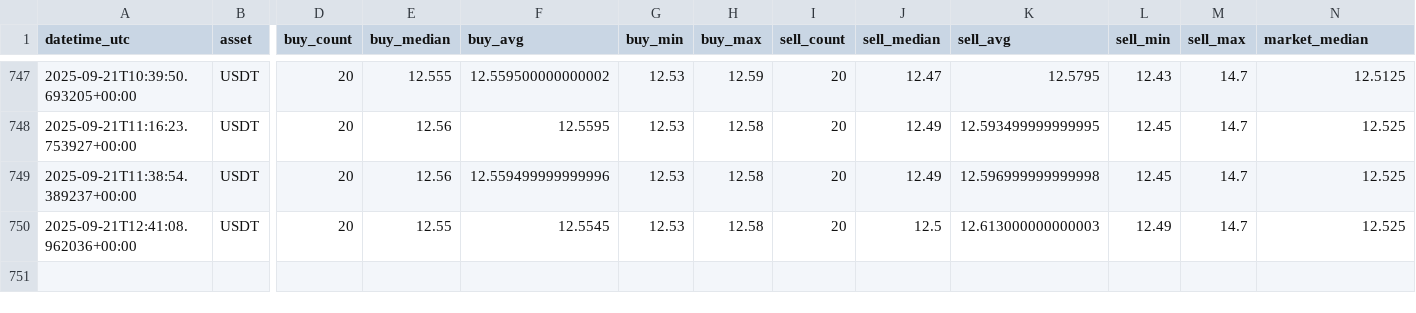
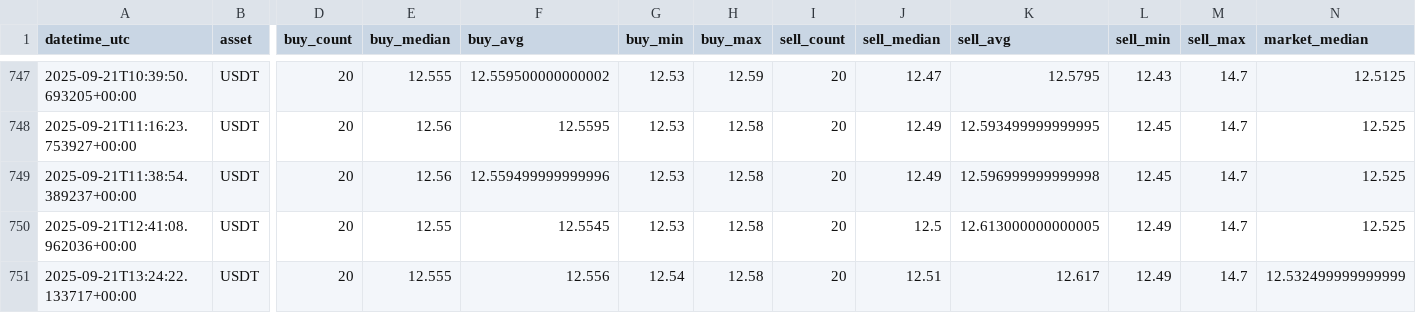
Before and after one commit to Crismtc/binance-p2p, a CSV file: data/p2p_bob_usdt.csv, drawn as a sheet; only a part is shown, gaps mark what is left out; rows hold the shown columns only; the diff names each change by its address in the sheet, - before the commit and + after, or states it on an @@ line.

```diff
--- a/data/p2p_bob_usdt.csv
+++ b/data/p2p_bob_usdt.csv
-K750 (sell_avg): 12.613000000000003
+K750 (sell_avg): 12.613000000000005
+row 751: 2025-09-21T13:24:22.133717+00:00 | USDT | 20 | 12.555 | 12.556 | 12.54 | 12.58 | 20 | 12.51 | 12.617 | 12.49 | 14.7 | 12.532499999999999
```
